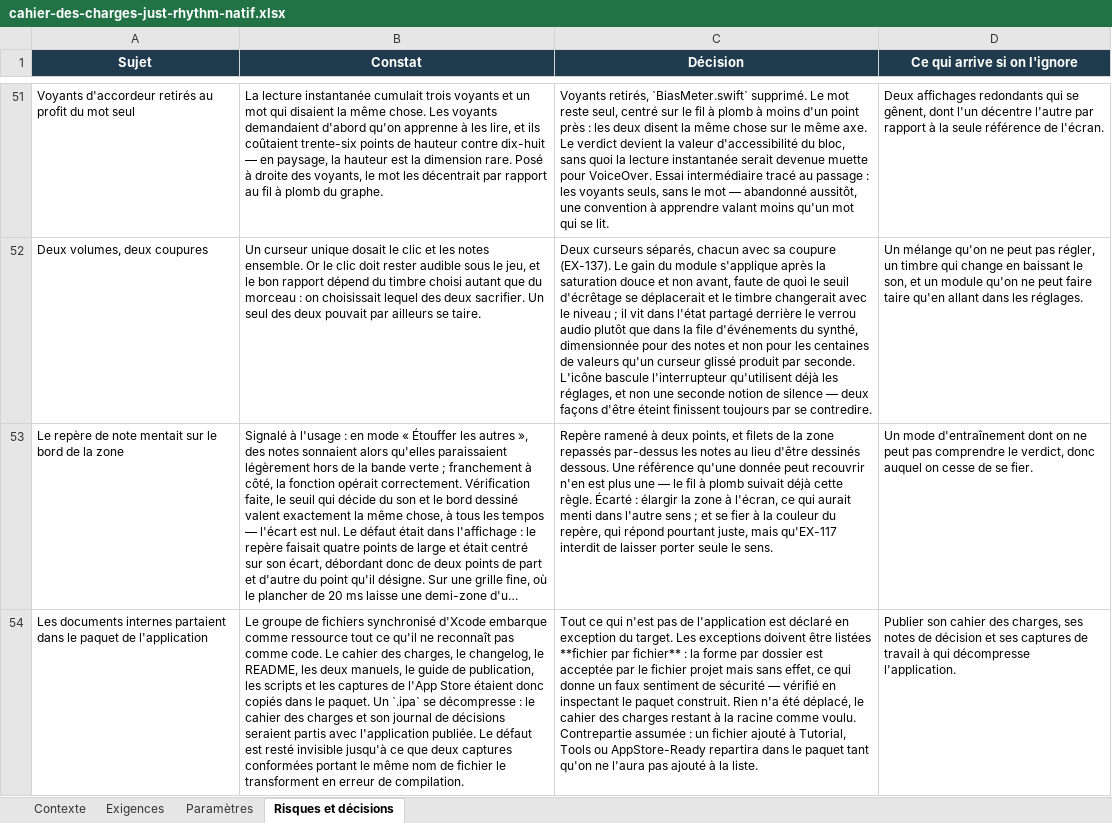
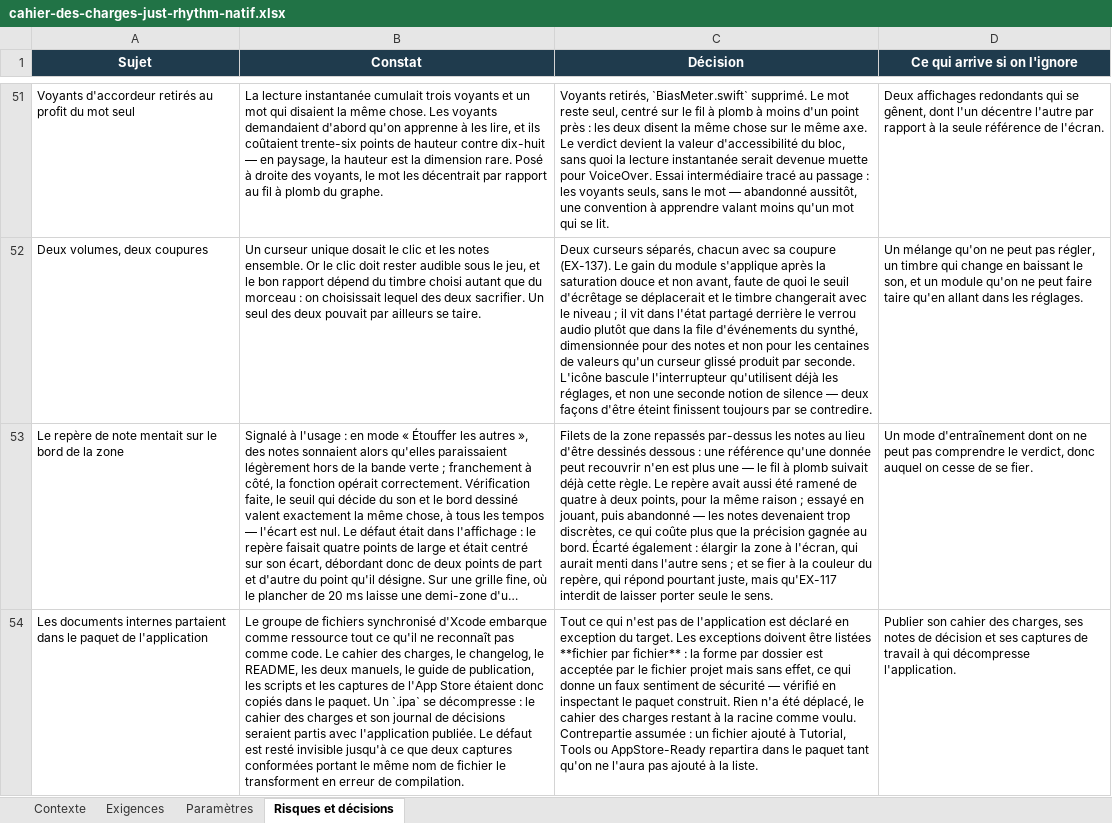
Before and after one commit to Raph74300/JustRhythm, an Excel workbook: JustRhythm/cahier-des-charges-just-rhythm-natif.xlsx, sheet Risques et décisions, drawn as a sheet; only a part is shown, gaps mark what is left out; long unchanged cells end in …; values as stored, in another font and other column widths than the file's, no borders; the diff names each change by its address in the sheet, - before the commit and + after, or states it on an @@ line.

```diff
--- a/JustRhythm/cahier-des-charges-just-rhythm-natif.xlsx (sheet Risques et décisions)
+++ b/JustRhythm/cahier-des-charges-just-rhythm-natif.xlsx (sheet Risques et décisions)
-C53 (Décision): Repère ramené à deux points, et filets de la zone repassés par-dessus les notes au lieu d'être dessinés dessous. Une référence qu'une donnée peut recouvrir n'en est plus une — le fil à plomb suivait déjà cette règle. Écarté : élargir la zone à l'écran, ce qui aurait…
+C53 (Décision): Filets de la zone repassés par-dessus les notes au lieu d'être dessinés dessous : une référence qu'une donnée peut recouvrir n'en est plus une — le fil à plomb suivait déjà cette règle. Le repère avait aussi été ramené de quatre à deux points, pour la même raison ; essayé en jouant, puis abandonné — les notes devenaient trop discrètes, ce qui coûte plus que la précision gagnée au bord. Écarté également : élargir la zone à l'écran, qui aurait…
```
Also changed, not shown: 2 other files.
